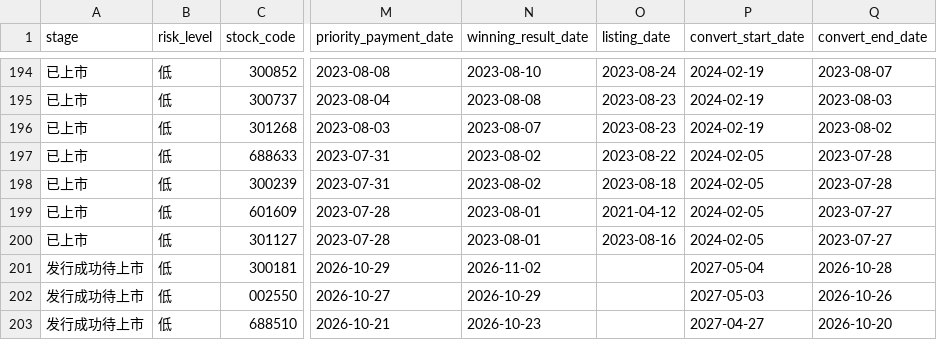
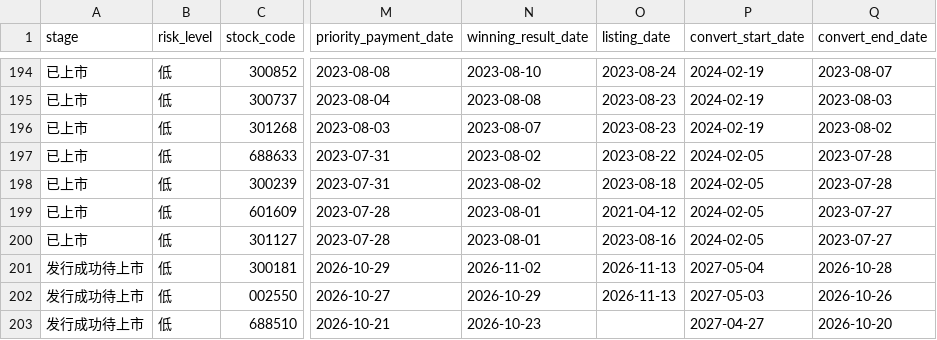
Before and after one commit to Flying-Cabbage/kzzsg, a CSV file: docs/data/convertibles.csv, drawn as a sheet; only a part is shown, gaps mark what is left out; the diff names each change by its address in the sheet, - before the commit and + after, or states it on an @@ line.

```diff
--- a/docs/data/convertibles.csv
+++ b/docs/data/convertibles.csv
-O201:O202 (listing_date): (empty)
+O201:O202 (listing_date): 2026-11-13
```
Also changed, not shown: 3 other files.
